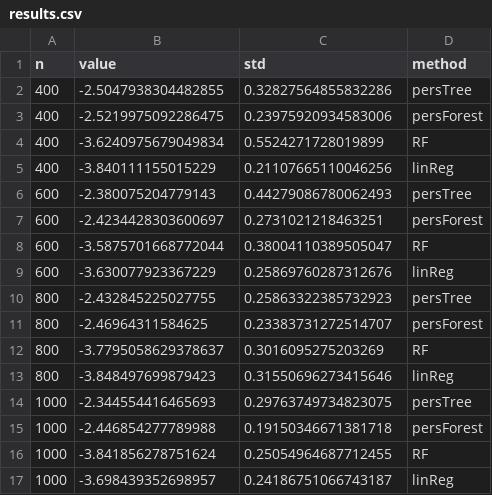
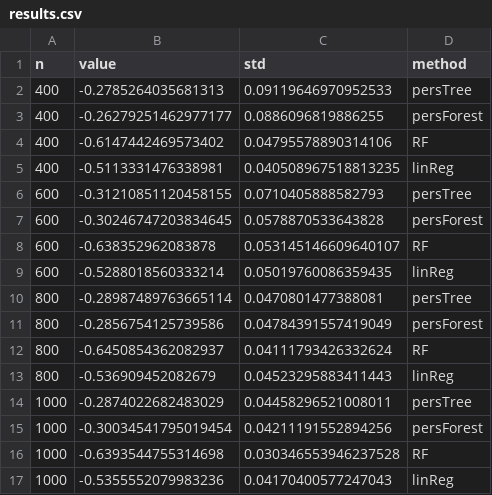
Before and after one commit to Aida-Rahmattalabi/PersonalizationTrees, a CSV file: results.csv, drawn as a sheet; only a part is shown; the diff covers the shown part only.

```diff
--- a/results.csv
+++ b/results.csv
@@ -1,17 +1,17 @@
 n, value, std, method
-400,-2.5047938304482855,0.32827564855832286,persTree
-400,-2.5219975092286475,0.23975920934583006,persForest
-400,-3.6240975679049834,0.5524271728019899,RF
-400,-3.840111155015229,0.21107665110046256,linReg
-600,-2.380075204779143,0.44279086780062493,persTree
-600,-2.4234428303600697,0.2731021218463251,persForest
-600,-3.5875701668772044,0.38004110389505047,RF
-600,-3.630077923367229,0.25869760287312676,linReg
-800,-2.432845225027755,0.25863322385732923,persTree
-800,-2.46964311584625,0.23383731272514707,persForest
-800,-3.7795058629378637,0.3016095275203269,RF
-800,-3.848497699879423,0.31550696273415646,linReg
-1000,-2.344554416465693,0.29763749734823075,persTree
-1000,-2.446854277789988,0.19150346671381718,persForest
-1000,-3.841856278751624,0.25054964687712455,RF
-1000,-3.698439352698957,0.24186751066743187,linReg
+400,-0.2785264035681313,0.09119646970952533,persTree
+400,-0.26279251462977177,0.0886096819886255,persForest
+400,-0.6147442469573402,0.04795578890314106,RF
+400,-0.5113331476338981,0.040508967518813235,linReg
+600,-0.31210851120458155,0.0710405888582793,persTree
+600,-0.30246747203834645,0.0578870533643828,persForest
+600,-0.638352962083878,0.053145146609640107,RF
+600,-0.5288018560333214,0.05019760086359435,linReg
+800,-0.28987489763665114,0.0470801477388081,persTree
+800,-0.2856754125739586,0.04784391557419049,persForest
+800,-0.6450854362082937,0.04111793426332624,RF
+800,-0.536909452082679,0.04523295883411443,linReg
+1000,-0.2874022682483029,0.04458296521008011,persTree
+1000,-0.30034541795019454,0.04211191552894256,persForest
+1000,-0.6393544755314698,0.030346553946237528,RF
+1000,-0.5355552079983236,0.04170400577247043,linReg
```
Also changed, not shown: 40 edited cells elsewhere in this file, 11 other files.
